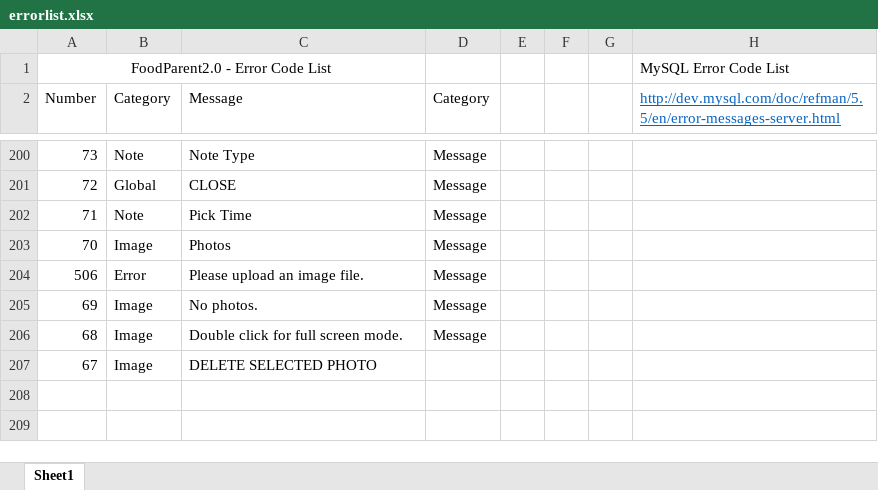
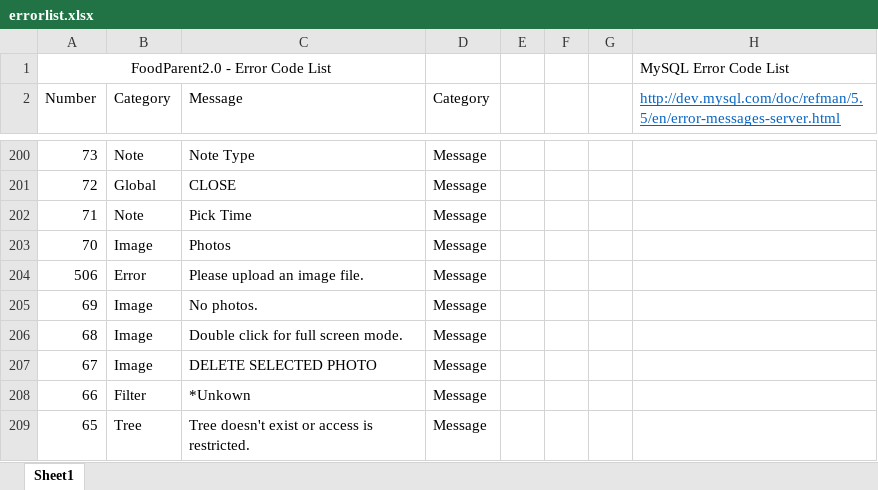
Before and after one commit to PublicDesignWorkshop/FoodParent2.0, an Excel workbook: serverconfig/errorlist.xlsx, sheet Sheet1, drawn as a sheet; only a part is shown, gaps mark what is left out; values as stored, in another font and other column widths than the file's, no borders; the diff names each change by its address in the sheet, - before the commit and + after, or states it on an @@ line.

Commit message:
Add dead field in tree table, and connect to add tree, filter.

```diff
--- a/serverconfig/errorlist.xlsx (sheet Sheet1)
+++ b/serverconfig/errorlist.xlsx (sheet Sheet1)
-D207 (Category): (empty)
+D207 (Category): Message
+row 208: 66 | Filter | *Unkown | Message
+row 209: 65 | Tree | Tree doesn't exist or access is restricted. | Message
```
Also changed, not shown: 19 other files.
